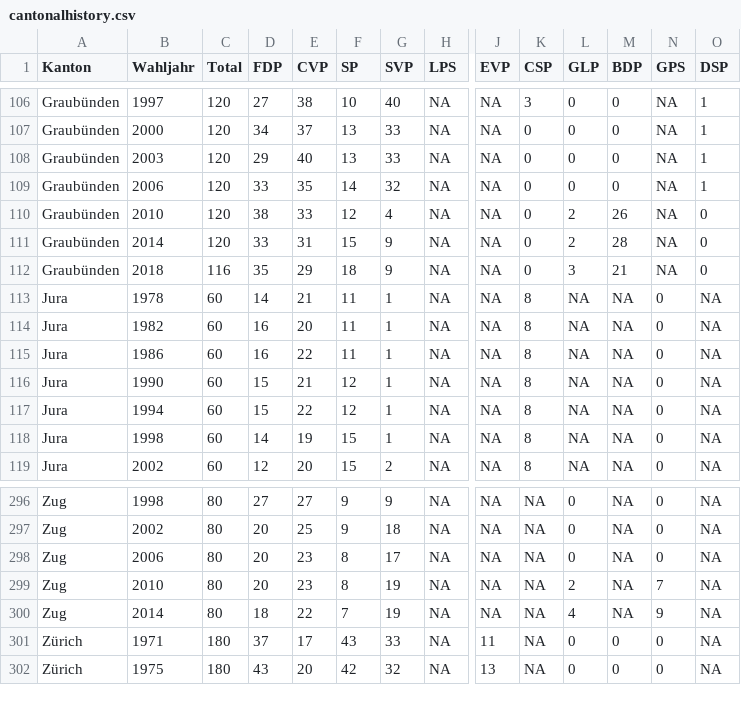
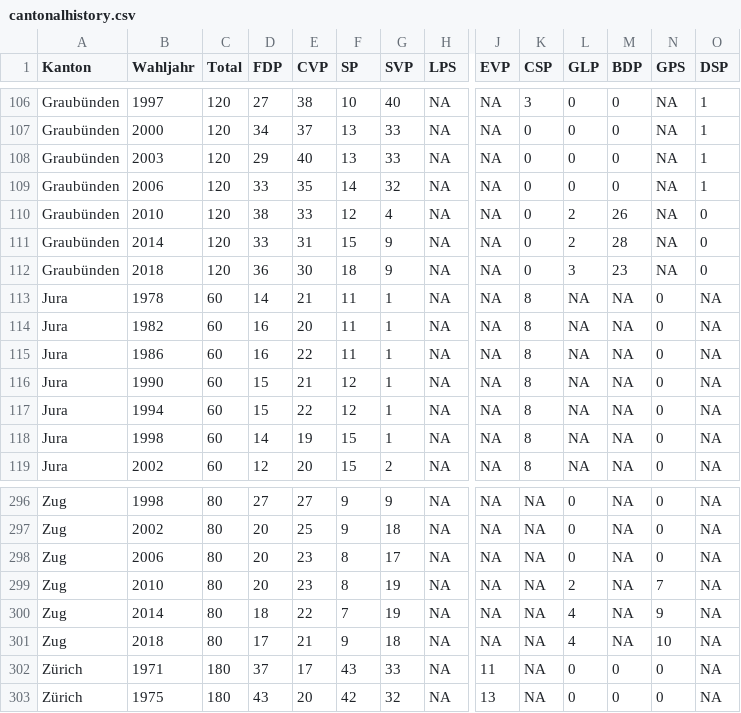
Before and after one commit to cdermont/rshinycd, a CSV file: parteitrends/www/cantonalhistory.csv, drawn as a sheet; only a part is shown, gaps mark what is left out; rows hold the shown columns only; the diff names each change by its address in the sheet, - before the commit and + after, or states it on an @@ line.

```diff
--- a/parteitrends/www/cantonalhistory.csv
+++ b/parteitrends/www/cantonalhistory.csv
-C112 (Total): 116
+C112 (Total): 120
-D112 (FDP): 35
+D112 (FDP): 36
-E112 (CVP): 29
+E112 (CVP): 30
-M112 (BDP): 21
+M112 (BDP): 23
+row 301: Zug | 2018 | 80 | 17 | 21 | 9 | 18 | NA | NA | NA | 4 | NA | 10 | NA
```
Also changed, not shown: parteitrends/www/data.csv, 18 other files.
